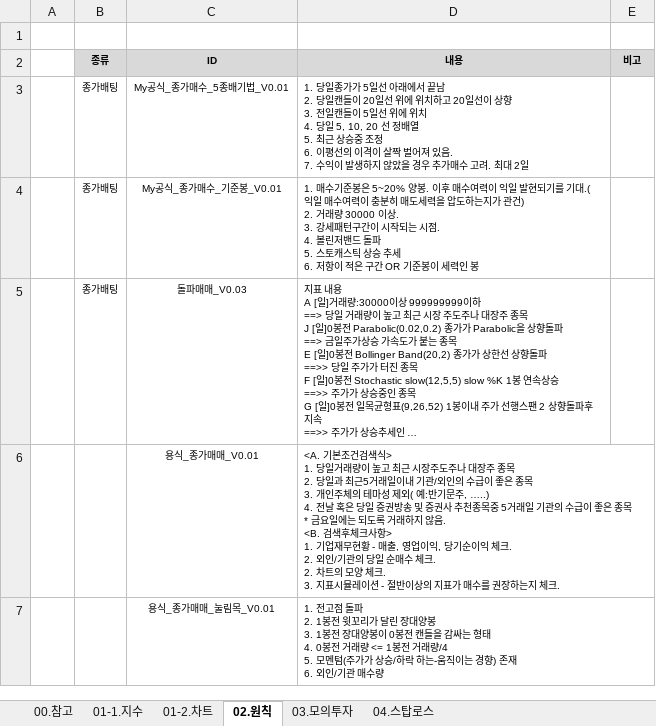
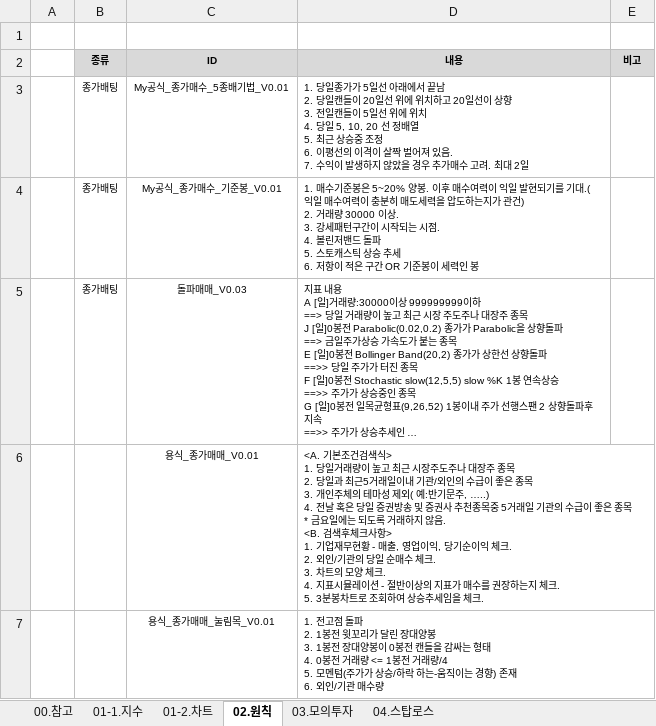
Before and after one commit to YongSoekChoeng/stocks, an Excel workbook: WorkShop/01.docs/01.초기학습.xlsx, sheet 02.원칙, drawn as a sheet; long unchanged cells end in …; values as stored, in another font and other column widths than the file's, no borders; ↵ is a line break in a cell; the diff names each change by its address in the sheet, - before the commit and + after, or states it on an @@ line.

```diff
--- a/WorkShop/01.docs/01.초기학습.xlsx (sheet 02.원칙)
+++ b/WorkShop/01.docs/01.초기학습.xlsx (sheet 02.원칙)
-D6 (내용): …체크. ↵ 2. 차트의 모양 체크. ↵ 3. 지표시뮬레이션 - 절반이상의 지표가 매수를 권장하는지 체크.
+D6 (내용): …체크. ↵ 3. 차트의 모양 체크. ↵ 4. 지표시뮬레이션 - 절반이상의 지표가 매수를 권장하는지 체크. ↵ 5. 3분봉차트로 조회하여 상승추세임을 체크.
```
Also changed, not shown: sheet 04.스탑로스, charts or pictures.
